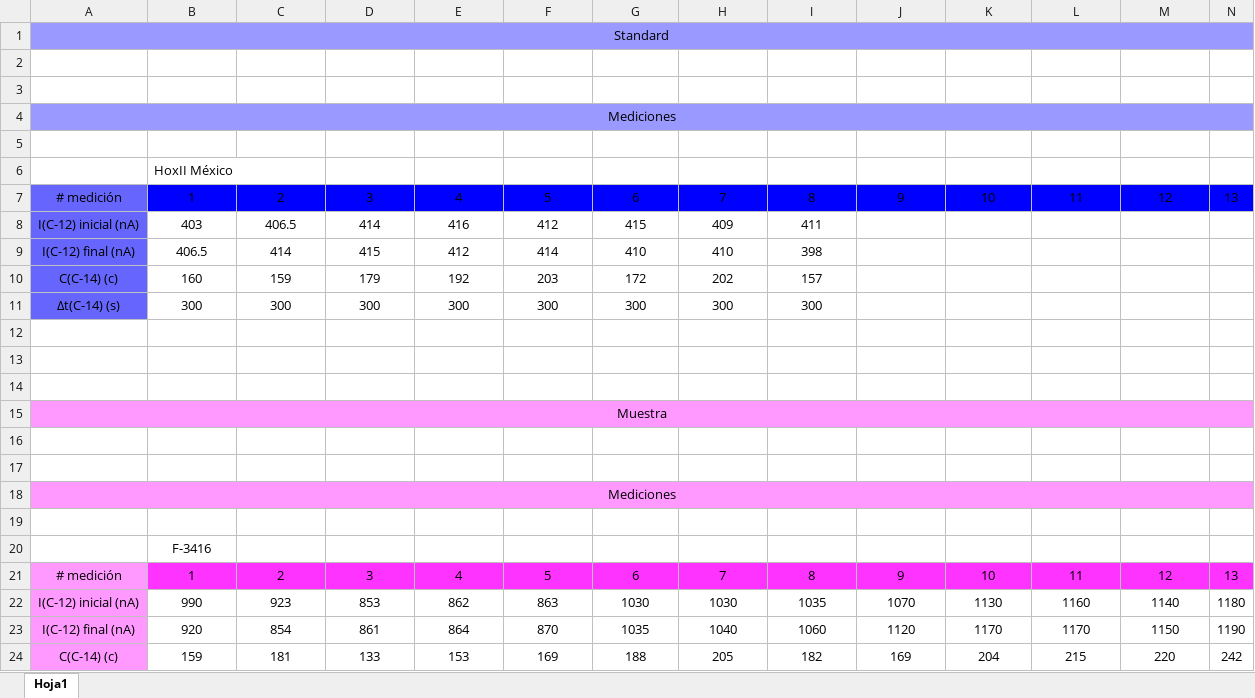
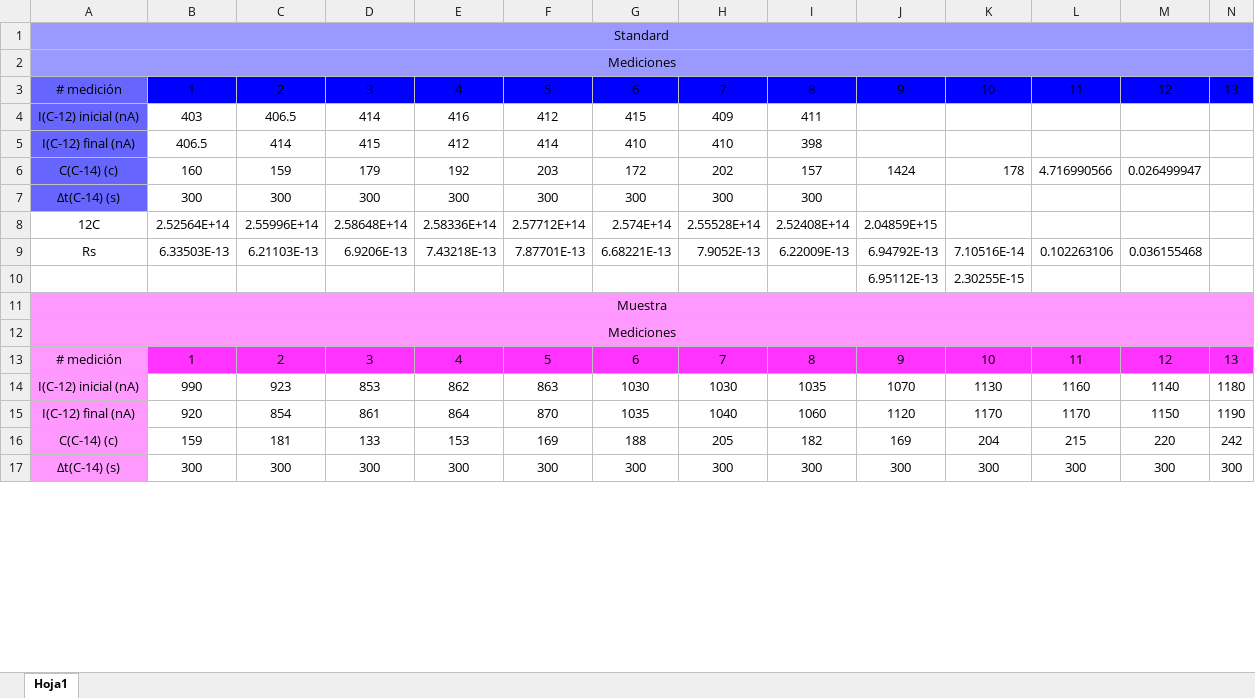
Before and after one commit to samanthakucher/Dataciones_con_C14, an Excel workbook: 14C_AMS_CEMA_Mediciones.xlsx, sheet Hoja1, drawn as a sheet; only a part is shown; the shorter side is filled out with more unchanged rows; values as stored, in another font and other column widths than the file's, no borders; charts and pictures not drawn; removed rows and columns are numbered as before the commit, all else as after; rows hold the shown columns only; the diff covers the shown part only; the diff names each change by its address in the sheet, - before the commit and + after, or states it on an @@ line.

```diff
--- a/14C_AMS_CEMA_Mediciones.xlsx (sheet Hoja1)
+++ b/14C_AMS_CEMA_Mediciones.xlsx (sheet Hoja1)
-row 2: (empty)
-row 3: (empty)
-row 5: (empty)
-row 6:  | HoxII México
-J6: (empty)
+J6: 1424
-K6: (empty)
+K6: 178
-L6: (empty)
+L6: 4.716990566
-M6: (empty)
+M6: 0.026499947
-row 8: (empty)
+row 8: 12C | 2.52564E+14 | 2.55996E+14 | 2.58648E+14 | 2.58336E+14 | 2.57712E+14 | 2.574E+14 | 2.55528E+14 | 2.52408E+14 | 2.04859E+15
-row 9: (empty)
+row 9: Rs | 6.33503E-13 | 6.21103E-13 | 6.9206E-13 | 7.43218E-13 | 7.87701E-13 | 6.68221E-13 | 7.9052E-13 | 6.22009E-13 | 6.94792E-13 | 7.10516E-14 | 0.102263106 | 0.036155468
-row 10: (empty)
+row 10:  |  |  |  |  |  |  |  |  | 6.95112E-13 | 2.30255E-15
-row 16: (empty)
-row 17: (empty)
-row 19: (empty)
-row 20:  | F-3416
```
Also changed, not shown: 2 added rows, 4 removed rows and 49 edited cells elsewhere in this sheet, charts or pictures, 1 other file.
